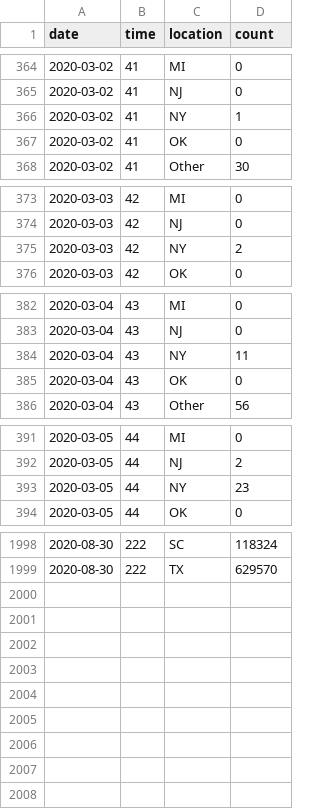
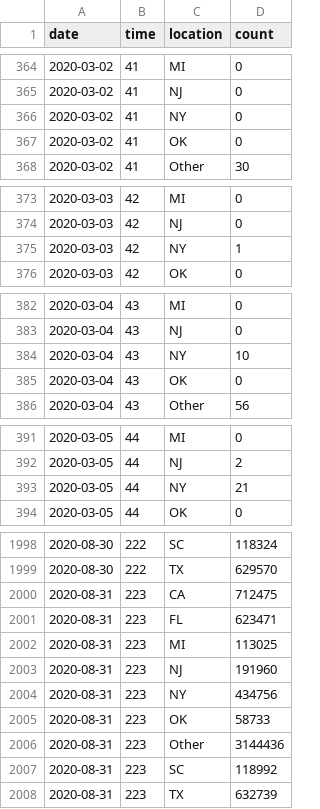
Before and after one commit to robhanssen/covid-19, a CSV file: data/covid-us-spread.csv, drawn as a sheet; only a part is shown, gaps mark what is left out; the diff covers the shown part only.

```diff
--- a/data/covid-us-spread.csv
+++ b/data/covid-us-spread.csv
@@ -365,3 +365,3 @@ date,time,location,count
 2020-03-02,41,NJ,0
-2020-03-02,41,NY,1
+2020-03-02,41,NY,0
 2020-03-02,41,OK,0
@@ -374,3 +374,3 @@ date,time,location,count
 2020-03-03,42,NJ,0
-2020-03-03,42,NY,2
+2020-03-03,42,NY,1
 2020-03-03,42,OK,0
@@ -383,3 +383,3 @@ date,time,location,count
 2020-03-04,43,NJ,0
-2020-03-04,43,NY,11
+2020-03-04,43,NY,10
 2020-03-04,43,OK,0
@@ -392,3 +392,3 @@ date,time,location,count
 2020-03-05,44,NJ,2
-2020-03-05,44,NY,23
+2020-03-05,44,NY,21
 2020-03-05,44,OK,0
@@ -1999 +1999,10 @@ date,time,location,count
 2020-08-30,222,TX,629570
+2020-08-31,223,CA,712475
+2020-08-31,223,FL,623471
+2020-08-31,223,MI,113025
+2020-08-31,223,NJ,191960
+2020-08-31,223,NY,434756
+2020-08-31,223,OK,58733
+2020-08-31,223,Other,3144436
+2020-08-31,223,SC,118992
+2020-08-31,223,TX,632739
```
Also changed, not shown: 25 edited cells elsewhere in this file, data/covid-sc-deaths.csv, data/covid-sc-spread.csv, 20 other files.
